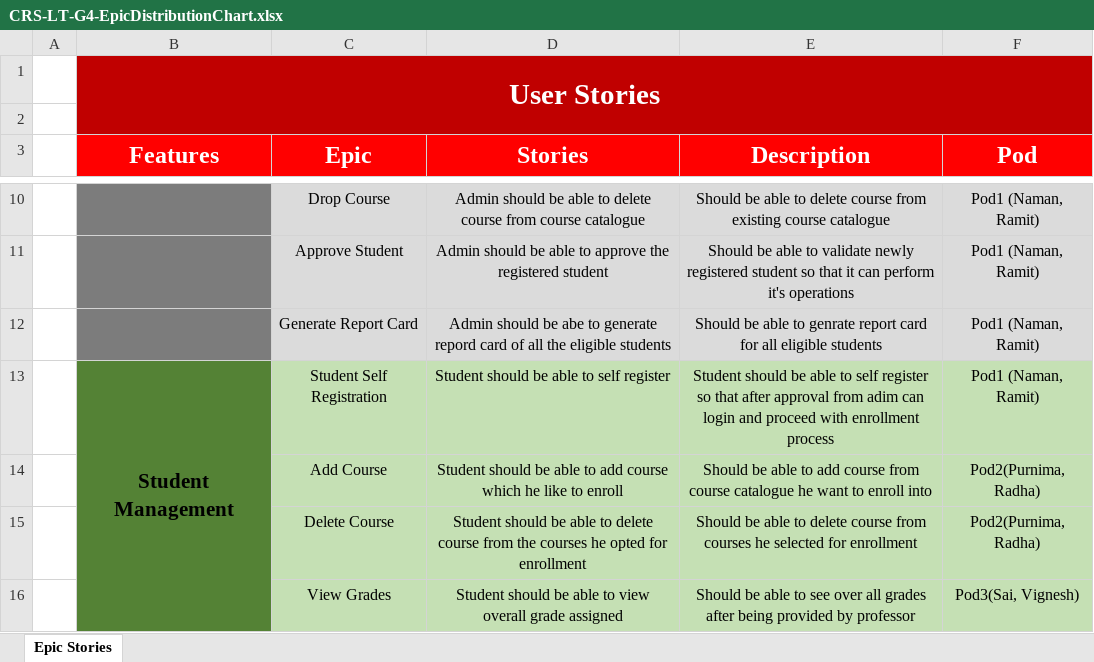
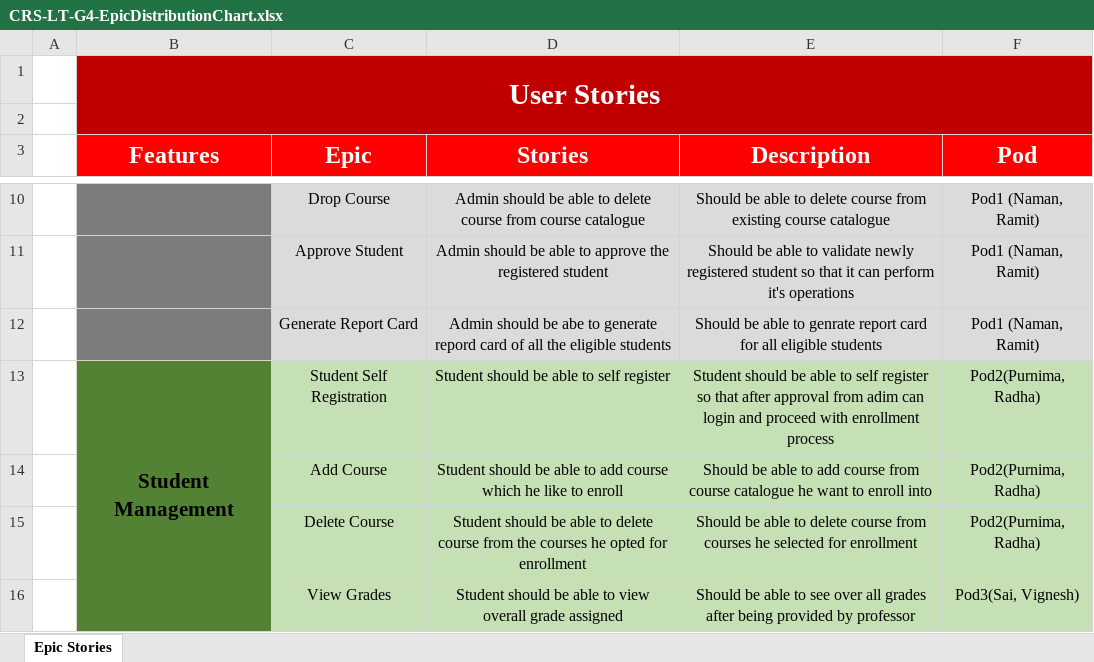
Before and after one commit to ramitchandra/CRS-LT-G4-Development, an Excel workbook: CRS-LT-G4-EpicDistributionChart.xlsx, sheet Epic Stories, drawn as a sheet; only a part is shown, gaps mark what is left out; values as stored, in another font and other column widths than the file's, no borders; the diff names each change by its address in the sheet, - before the commit and + after, or states it on an @@ line.

Commit message:
Update epic sheet

```diff
--- a/CRS-LT-G4-EpicDistributionChart.xlsx (sheet Epic Stories)
+++ b/CRS-LT-G4-EpicDistributionChart.xlsx (sheet Epic Stories)
-F13 (Pod): Pod1 (Naman, Ramit)
+F13 (Pod): Pod2(Purnima, Radha)
```
Also changed, not shown: 20 other files.
